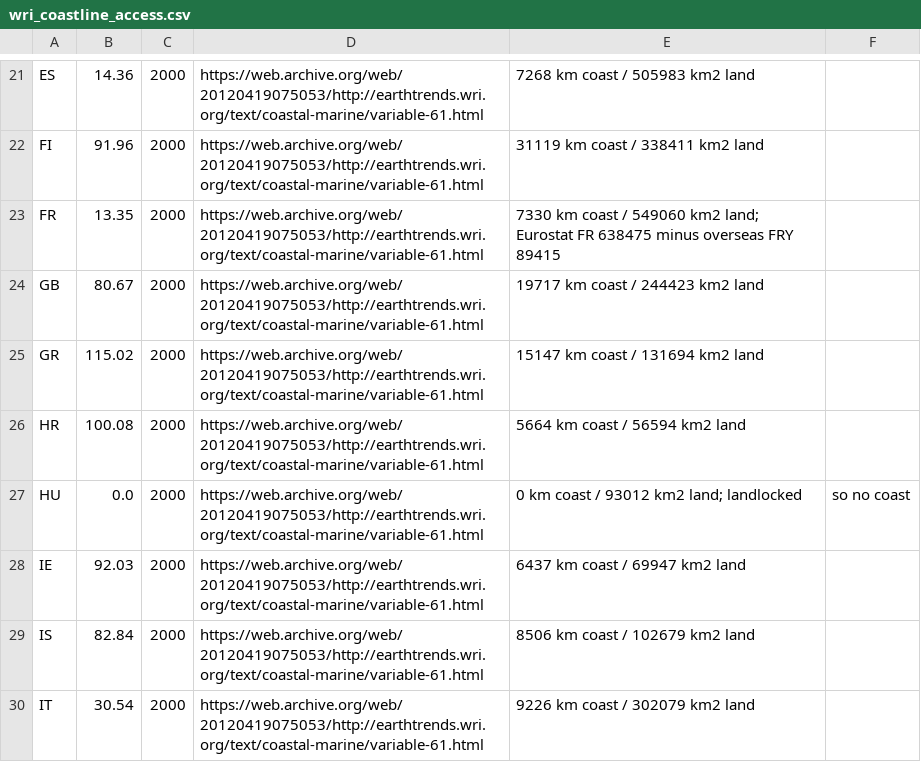
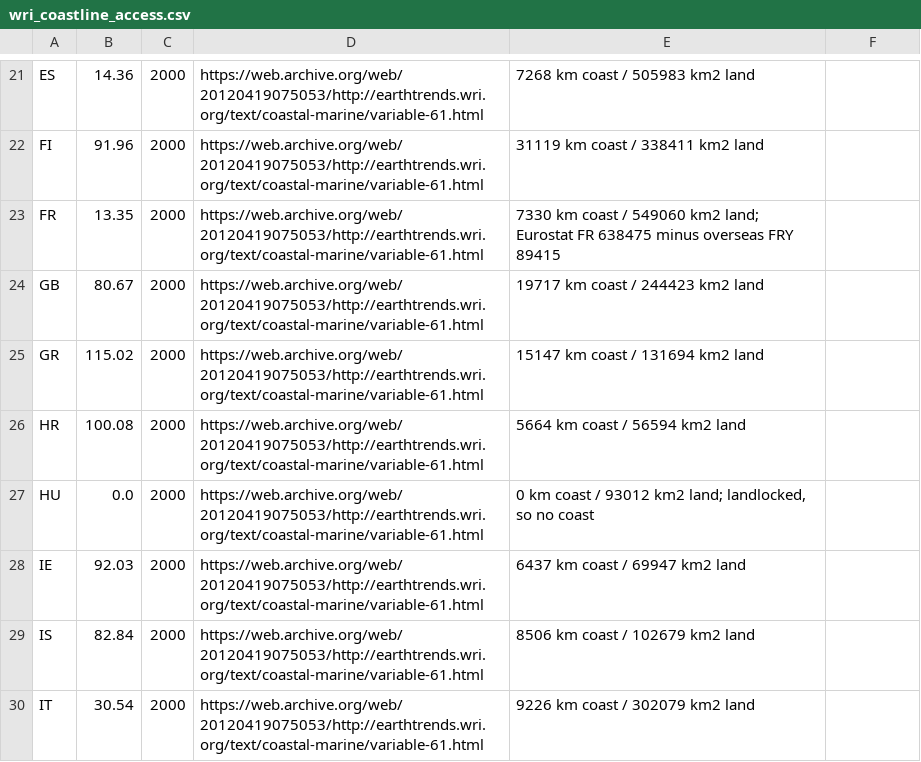
Before and after one commit to alexmstancu/starnest, a CSV file: backend/src/starnest/data_sources/published_tables/tables/wri_coastline_access.csv, drawn as a sheet; only a part is shown, gaps mark what is left out; the diff covers the shown part only.

```diff
--- a/backend/src/starnest/data_sources/published_tables/tables/wri_coastline_access.csv
+++ b/backend/src/starnest/data_sources/published_tables/tables/wri_coastline_access.csv
@@ -26,3 +26,3 @@ GR,115.02,2000,https://web.archive.org/web/20120419075053/http://earthtrends.wri
 HR,100.08,2000,https://web.archive.org/web/20120419075053/http://earthtrends.wri.org/text/coastal-marine/variable-61.html,5664 km coast / 56594 km2 land
-HU,0.0,2000,https://web.archive.org/web/20120419075053/http://earthtrends.wri.org/text/coastal-marine/variable-61.html,0 km coast / 93012 km2 land; landlocked, so no coast
+HU,0.0,2000,https://web.archive.org/web/20120419075053/http://earthtrends.wri.org/text/coastal-marine/variable-61.html,"0 km coast / 93012 km2 land; landlocked, so no coast"
 IE,92.03,2000,https://web.archive.org/web/20120419075053/http://earthtrends.wri.org/text/coastal-marine/variable-61.html,6437 km coast / 69947 km2 land
```
Also changed, not shown: 13 edited cells elsewhere in this file, backend/src/starnest/data_sources/published_tables/tables/protected_planet_protected_land.csv, backend/src/starnest/data_sources/published_tables/tables/statutory_paid_leave.csv, 3 other files.
